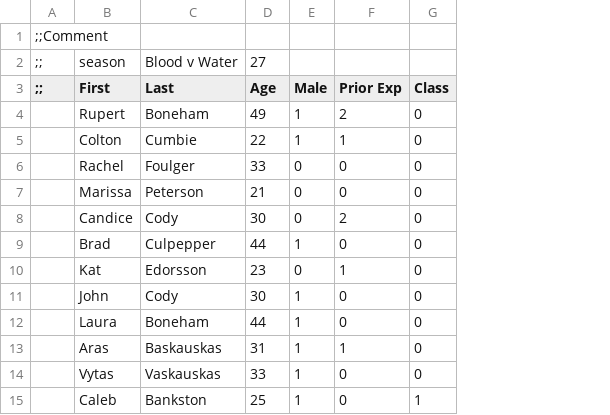
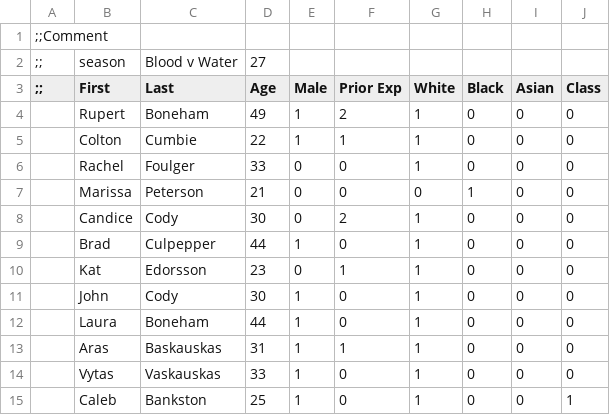
Before and after one commit to cwpearson/survivorbot, a CSV file: data.csv, drawn as a sheet; only a part is shown; the diff names each change by its address in the sheet, - before the commit and + after, or states it on an @@ line.

Commit message:
Added race to data

```diff
--- a/data.csv
+++ b/data.csv
+column G (White), rows 4-15: 1 | 1 | 1 | 0 | 1 | 1 | 1 | 1 | 1 | 1 | 1 | 1
+column H (Black), rows 4-15: 0 | 0 | 0 | 1 | 0 | 0 | 0 | 0 | 0 | 0 | 0 | 0
+column I (Asian), rows 4-15: all 0
```
Also changed, not shown: test.csv, 1 other file.
